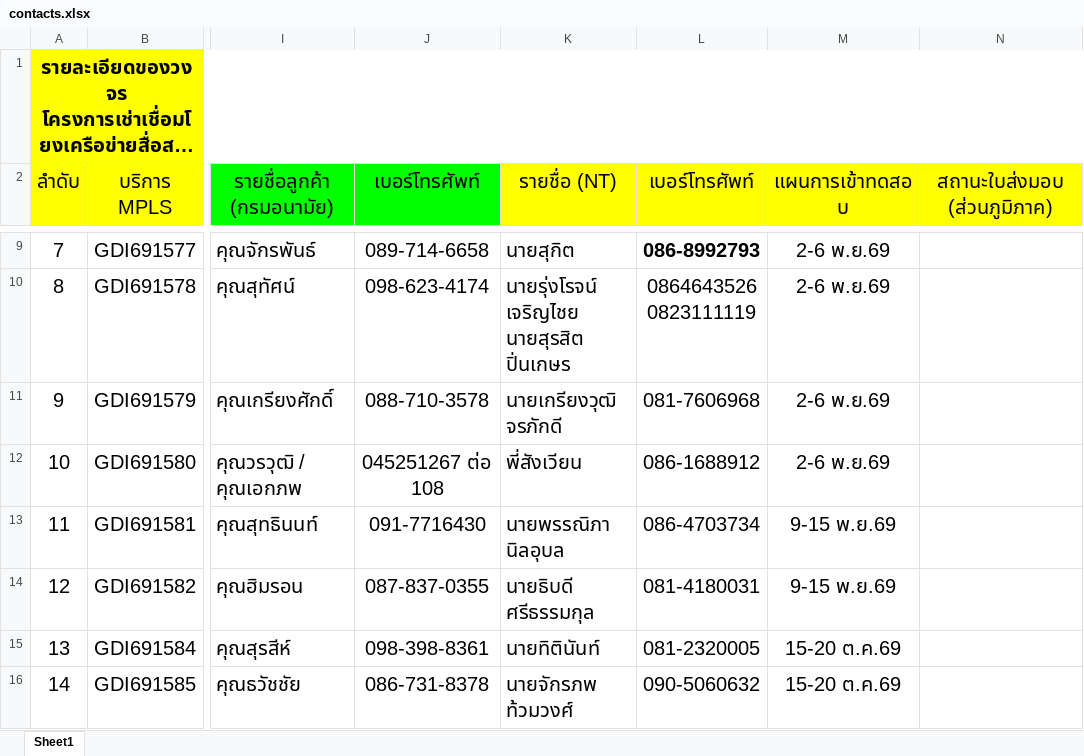
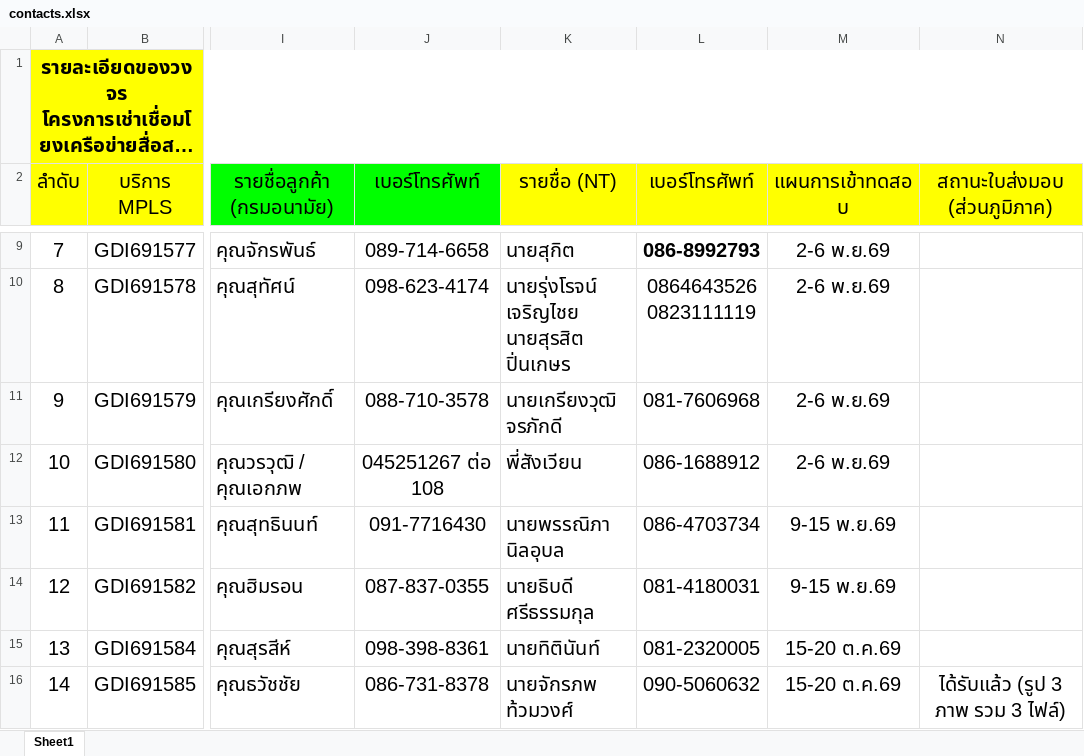
Before and after one commit to ipadbook4u/dohtestspeed, an Excel workbook: data/contacts.xlsx, sheet Sheet1, drawn as a sheet; only a part is shown, gaps mark what is left out; long unchanged cells end in …; values as stored, in another font and other column widths than the file's, no borders; the diff names each change by its address in the sheet, - before the commit and + after, or states it on an @@ line.

Commit message:
อัปเดตสถานะใบส่งมอบ: ศูนย์ทันตสาธารณสุขระหว่างประเทศ

```diff
--- a/data/contacts.xlsx (sheet Sheet1)
+++ b/data/contacts.xlsx (sheet Sheet1)
-N16 (สถานะใบส่งมอบ (ส่วนภูมิภาค)): (empty)
+N16 (สถานะใบส่งมอบ (ส่วนภูมิภาค)): ได้รับแล้ว (รูป 3 ภาพ รวม 3 ไฟล์)
```
